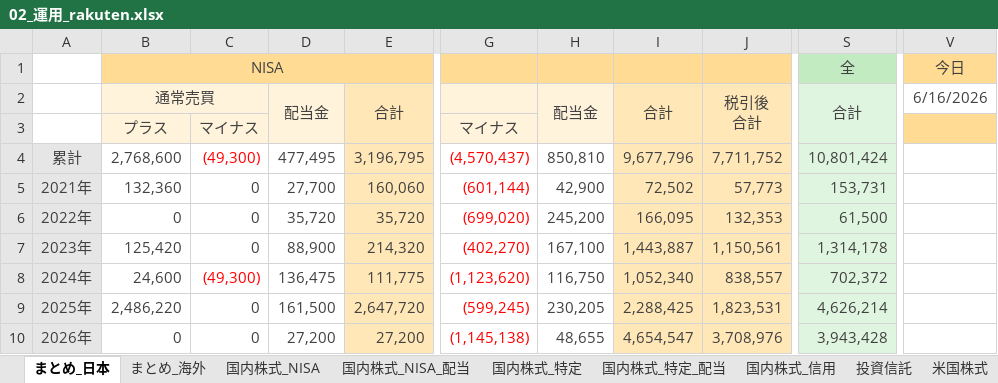
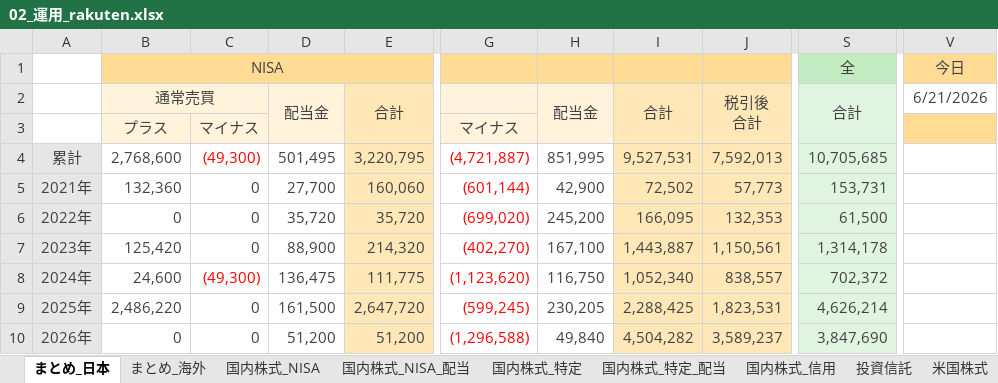
Before and after one commit to Shota0525/streamlit_stock_app, an Excel workbook: data/02_運用_rakuten.xlsx, sheet まとめ_日本, drawn as a sheet; only a part is shown, gaps mark what is left out; values as stored, in another font and other column widths than the file's, no borders; the diff names each change by its address in the sheet, - before the commit and + after, or states it on an @@ line.

```diff
--- a/data/02_運用_rakuten.xlsx (sheet まとめ_日本)
+++ b/data/02_運用_rakuten.xlsx (sheet まとめ_日本)
-V2: 6/16/2026
+V2: 6/21/2026
-D4: 477,495
+D4: 501,495
-E4: 3,196,795
+E4: 3,220,795
-G4: (4,570,437)
+G4: (4,721,887)
-H4: 850,810
+H4: 851,995
-I4: 9,677,796
+I4: 9,527,531
-J4: 7,711,752
+J4: 7,592,013
-S4: 10,801,424
+S4: 10,705,685
-D10: 27,200
+D10: 51,200
-E10: 27,200
+E10: 51,200
-G10: (1,145,138)
+G10: (1,296,588)
-H10: 48,655
+H10: 49,840
-I10: 4,654,547
+I10: 4,504,282
-J10: 3,708,976
+J10: 3,589,237
-S10: 3,943,428
+S10: 3,847,690
```
Also changed, not shown: sheet 国内株式_特定, sheet 国内株式_NISA_配当, sheet 国内株式_特定_配当.
